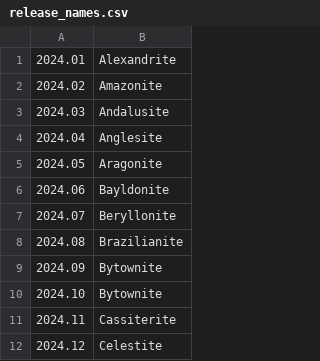
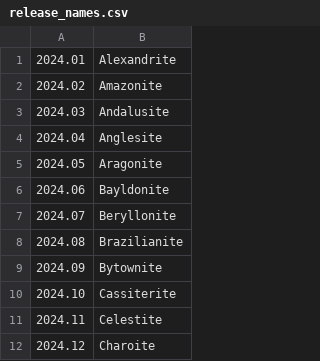
Before and after one commit to uc-cdis/thor, a CSV file: release_names.csv, drawn as a sheet.

Commit message:
Remove duplicates from release names (#116)

```diff
--- a/release_names.csv
+++ b/release_names.csv
@@ -9,4 +9,4 @@
 2024.09,Bytownite
-2024.10,Bytownite
-2024.11,Cassiterite
-2024.12,Celestite
+2024.10,Cassiterite
+2024.11,Celestite
+2024.12,Charoite
```
